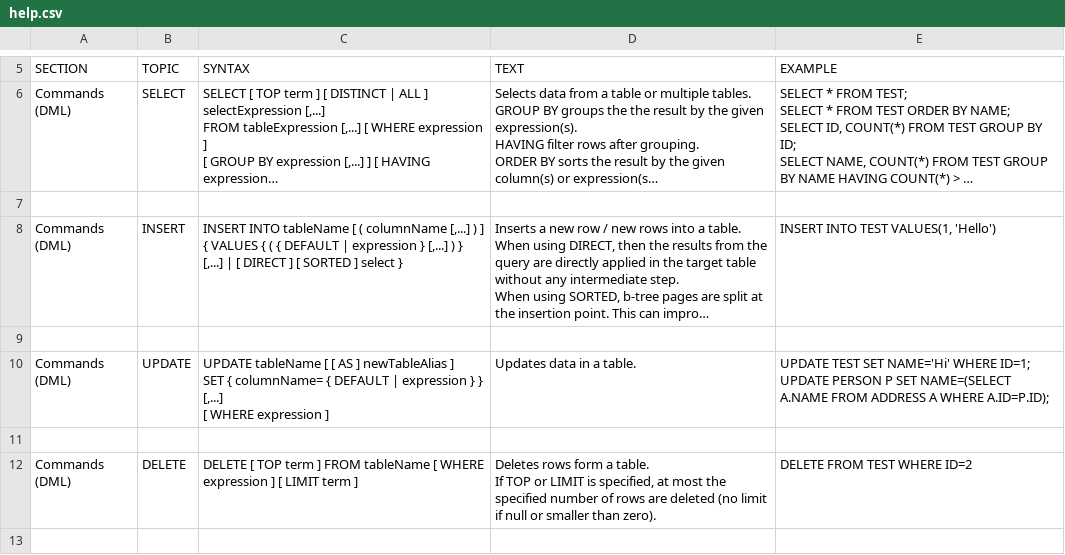
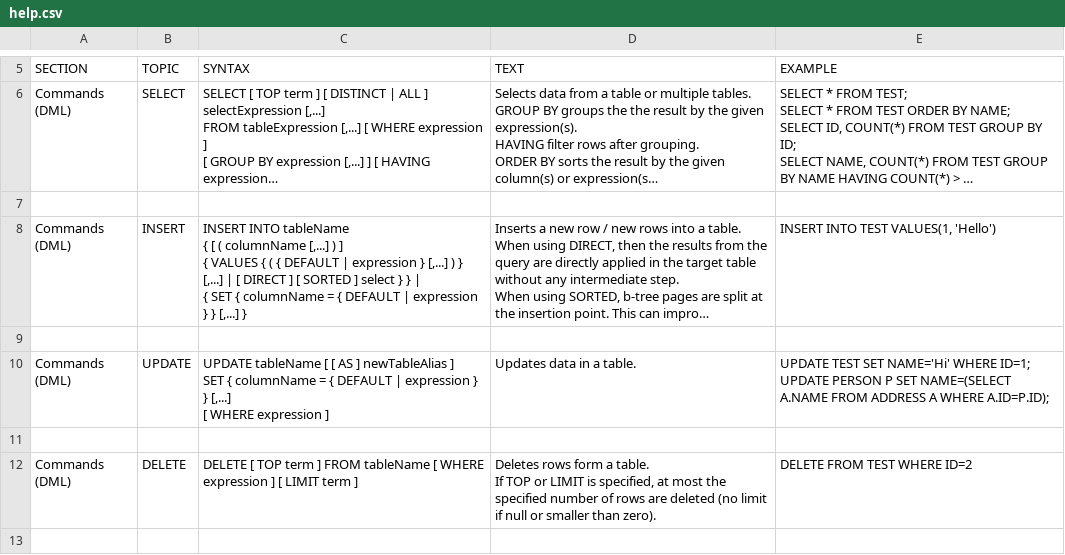
Before and after one commit to svn2github/H2-Mirror, a CSV file: h2/src/docsrc/help/help.csv, drawn as a sheet; only a part is shown, gaps mark what is left out; long unchanged cells end in …; ↵ is a line break in a cell; the diff names each change by its address in the sheet, - before the commit and + after, or states it on an @@ line.

Commit message:
Support INSERT INTO TEST SET ID = 1, NAME = 'World' (MySQL compatibility).
git-svn-id: http://h2database.googlecode.com/svn/trunk@3540 e6896862-9d19-0410-bfb3-e9fa5d50e656

```diff
--- a/h2/src/docsrc/help/help.csv
+++ b/h2/src/docsrc/help/help.csv
-C8 (SYNTAX): …INTO tableName [ ( columnName [,...] ) ] ↵ { VALUES { ( { DEFAULT | expression } [,...] ) } [,...] | [ DIRECT ] [ SORTED ] select }
+C8 (SYNTAX): …INTO tableName ↵ { [ ( columnName [,...] ) ] ↵ { VALUES { ( { DEFAULT | expression } [,...] ) } [,...] | [ DIRECT ] [ SORTED ] select } } | ↵ { SET { columnName = { DEFAULT | expression } } [,...] }
-C10 (SYNTAX): …SET { columnName= { DEFAULT…
+C10 (SYNTAX): …SET { columnName = { DEFAULT…
```
Also changed, not shown: h2/src/main/org/h2/res/help.csv, 7 other files.
